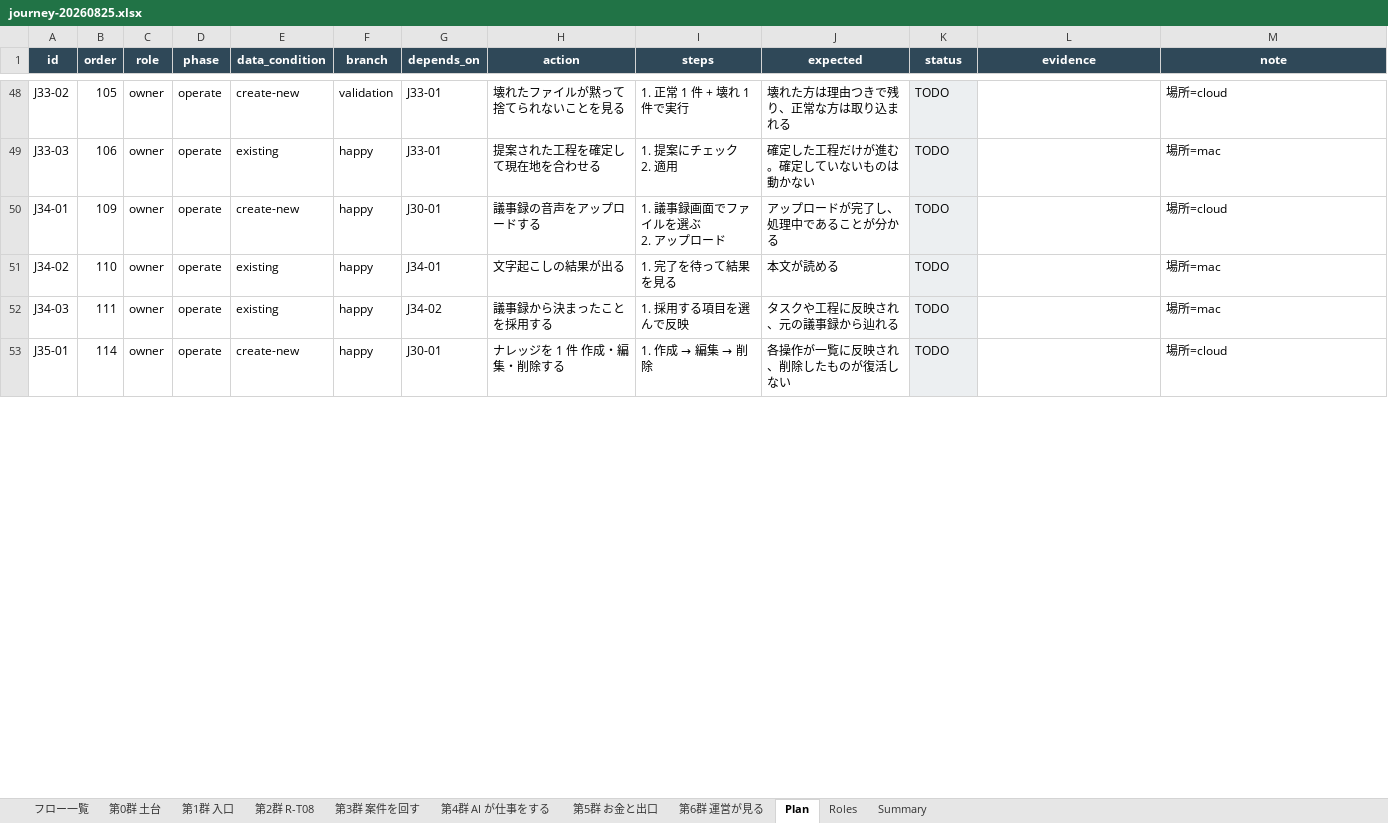
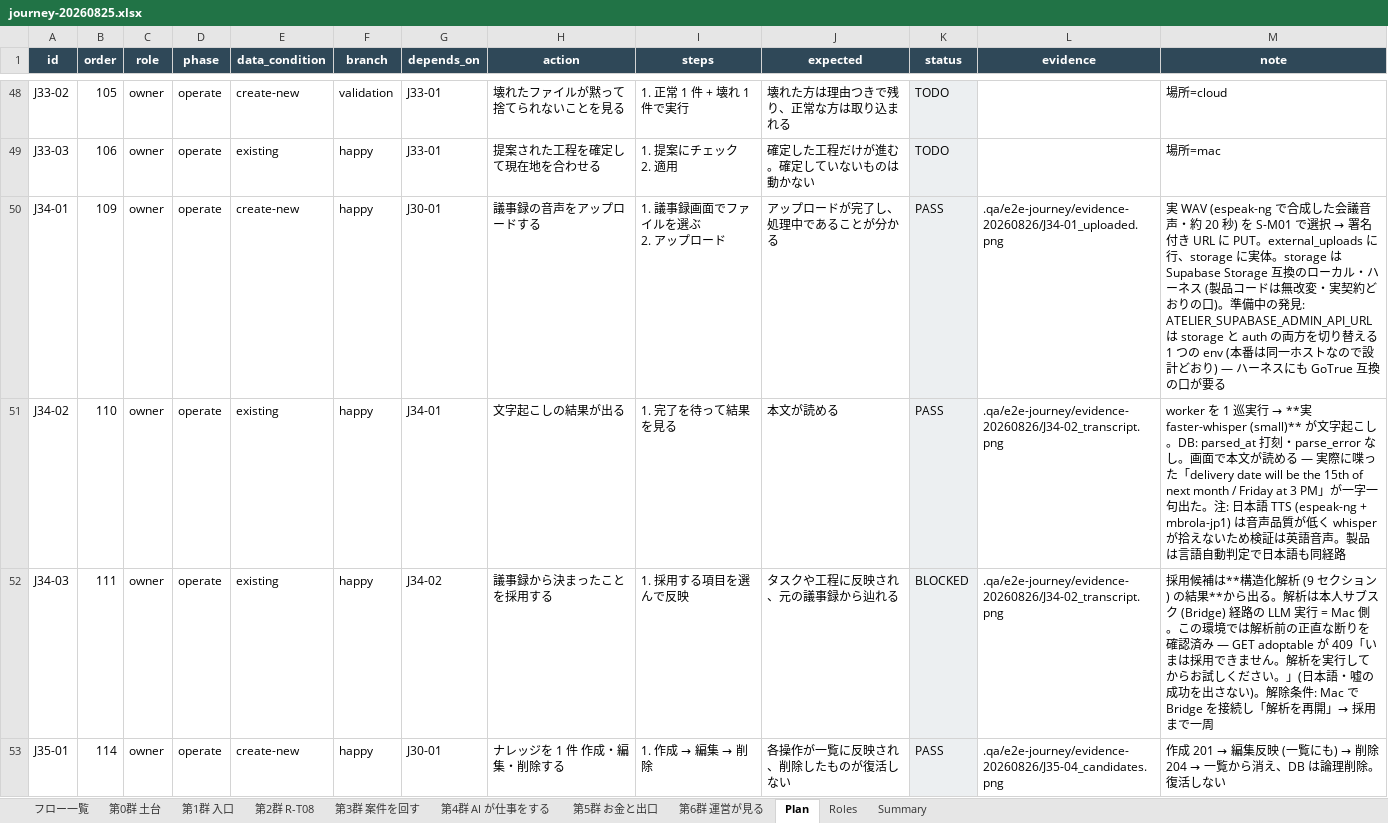
Before and after one commit to engine-base/Atelier, an Excel workbook: .qa/e2e-journey/journey-20260825.xlsx, sheet Plan, drawn as a sheet; only a part is shown, gaps mark what is left out; values as stored, in another font and other column widths than the file's, no borders; the diff covers the shown part only; the diff names each change by its address in the sheet, - before the commit and + after, or states it on an @@ line.

```diff
--- a/.qa/e2e-journey/journey-20260825.xlsx (sheet Plan)
+++ b/.qa/e2e-journey/journey-20260825.xlsx (sheet Plan)
-K50:K51 (status): TODO
+K50:K51 (status): PASS
-L50 (evidence): (empty)
+L50 (evidence): .qa/e2e-journey/evidence-20260826/J34-01_uploaded.png
@@ M50 (note): 場所=cloud → 実 WAV (espeak-ng で合成した会議音声・約 20 秒) を S-M01 で選択 → 署名付き URL に PUT。external_uploads に行、storage に実体。storage は Supabase Storage 互換のローカル・ハーネス (製品コードは無改変・実契約どおりの口)。準備中の発見: ATELIER_SUPABASE_ADMIN_API_URL は storage と auth の両方を切り替える 1 つの env (本番は同一ホストなので設計どおり) — ハーネスにも GoTrue 互換の口が要る @@
-L51:L52 (evidence): (empty)
+L51:L52 (evidence): .qa/e2e-journey/evidence-20260826/J34-02_transcript.png
@@ M51 (note): 場所=mac → worker を 1 巡実行 → **実 faster-whisper (small)** が文字起こし。DB: parsed_at 打刻・parse_error なし。画面で本文が読める — 実際に喋った「delivery date will be the 15th of next month / Friday at 3 PM」が一字一句出た。注: 日本語 TTS (espeak-ng + mbrola-jp1) は音声品質が低く whisper が拾えないため検証は英語音声。製品は言語自動判定で日本語も同経路 @@
-K52 (status): TODO
+K52 (status): BLOCKED
-M52 (note): 場所=mac
+M52 (note): 採用候補は**構造化解析 (9 セクション) の結果**から出る。解析は本人サブスク (Bridge) 経路の LLM 実行 = Mac 側。この環境では解析前の正直な断りを確認済み — GET adoptable が 409「いまは採用できません。解析を実行してからお試しください。」(日本語・嘘の成功を出さない)。解除条件: Mac で Bridge を接続し「解析を再開」→ 採用まで一周
-K53 (status): TODO
+K53 (status): PASS
-L53 (evidence): (empty)
+L53 (evidence): .qa/e2e-journey/evidence-20260826/J35-04_candidates.png
@@ M53 (note): 場所=cloud → 作成 201 → 編集反映 (一覧にも) → 削除 204 → 一覧から消え、DB は論理削除。復活しない @@
```
Also changed, not shown: 9 edited cells elsewhere in this sheet, sheet Summary, 6 other files.
